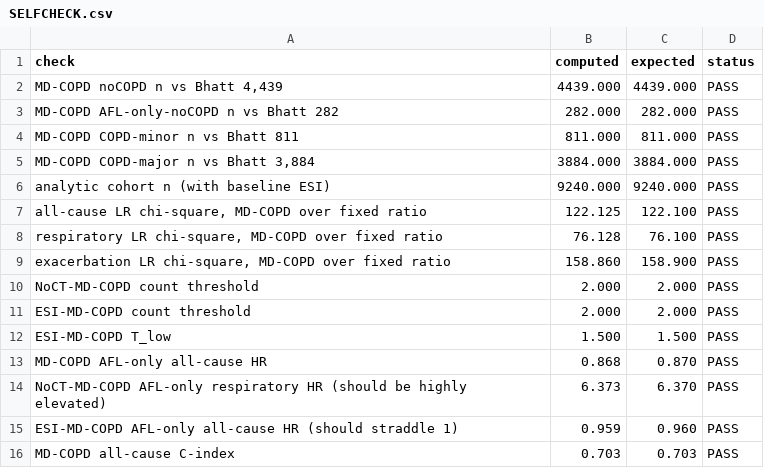
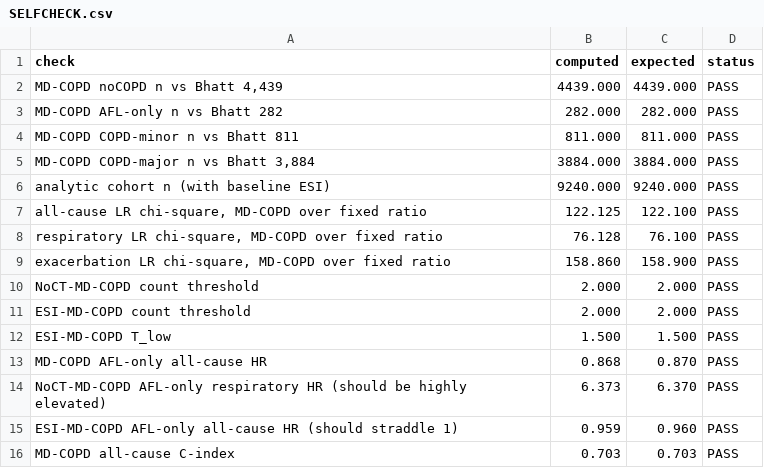
Before and after one commit to peter4244/esi-2026-manuscript, a CSV file: ctfree/assets/SELFCHECK.csv, drawn as a sheet.

```diff
--- a/ctfree/assets/SELFCHECK.csv
+++ b/ctfree/assets/SELFCHECK.csv
@@ -2,3 +2,3 @@
 "MD-COPD noCOPD n vs Bhatt 4,439","4439.000","4439.000","PASS"
-"MD-COPD AFL-only-noCOPD n vs Bhatt 282","282.000","282.000","PASS"
+"MD-COPD AFL-only n vs Bhatt 282","282.000","282.000","PASS"
 "MD-COPD COPD-minor n vs Bhatt 811","811.000","811.000","PASS"
```
Also changed, not shown: ctfree/assets/VERIFICATION.csv, ctfree/assets/cv_schema_fits.csv, 24 other files.
